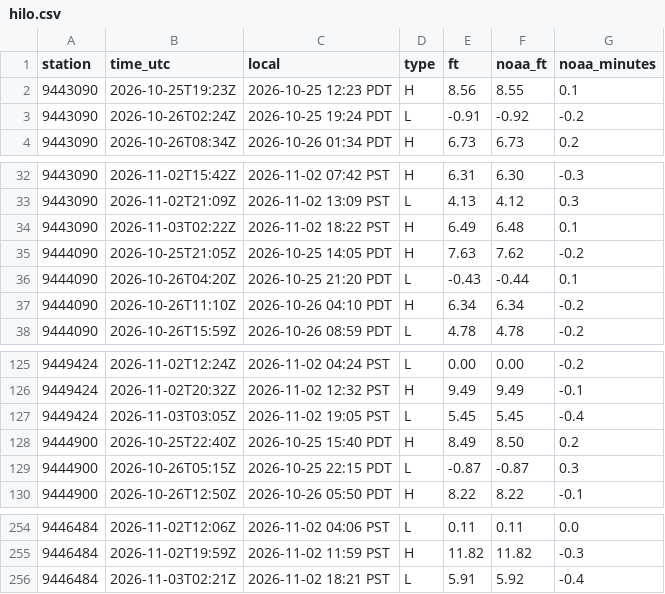
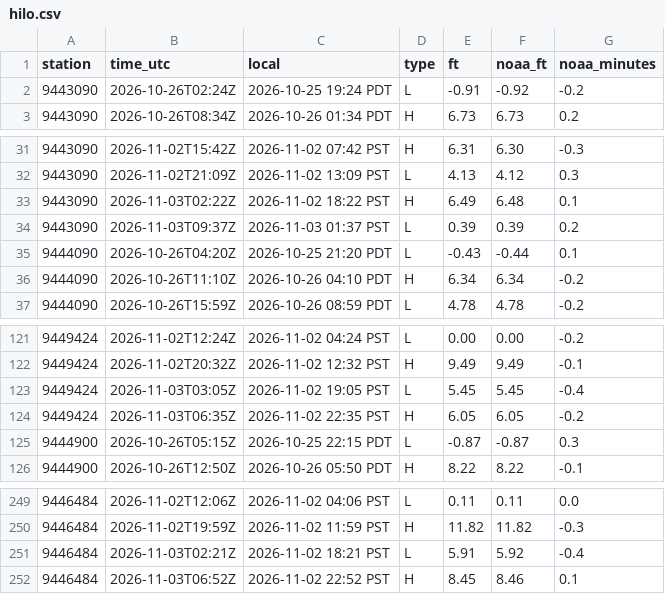
Before and after one commit to bdgroves/puget-tides, a CSV file: hilo.csv, drawn as a sheet; only a part is shown, gaps mark what is left out; the diff covers the shown part only.

```diff
--- a/hilo.csv
+++ b/hilo.csv
@@ -1,3 +1,2 @@
 station,time_utc,local,type,ft,noaa_ft,noaa_minutes
-9443090,2026-10-25T19:23Z,2026-10-25 12:23 PDT,H,8.56,8.55,0.1
 9443090,2026-10-26T02:24Z,2026-10-25 19:24 PDT,L,-0.91,-0.92,-0.2
@@ -34,3 +33,3 @@ station,time_utc,local,type,ft,noaa_ft,noaa_minutes
 9443090,2026-11-03T02:22Z,2026-11-02 18:22 PST,H,6.49,6.48,0.1
-9444090,2026-10-25T21:05Z,2026-10-25 14:05 PDT,H,7.63,7.62,-0.2
+9443090,2026-11-03T09:37Z,2026-11-03 01:37 PST,L,0.39,0.39,0.2
 9444090,2026-10-26T04:20Z,2026-10-25 21:20 PDT,L,-0.43,-0.44,0.1
@@ -127,3 +123,3 @@ station,time_utc,local,type,ft,noaa_ft,noaa_minutes
 9449424,2026-11-03T03:05Z,2026-11-02 19:05 PST,L,5.45,5.45,-0.4
-9444900,2026-10-25T22:40Z,2026-10-25 15:40 PDT,H,8.49,8.50,0.2
+9449424,2026-11-03T06:35Z,2026-11-02 22:35 PST,H,6.05,6.05,-0.2
 9444900,2026-10-26T05:15Z,2026-10-25 22:15 PDT,L,-0.87,-0.87,0.3
@@ -256 +251,2 @@ station,time_utc,local,type,ft,noaa_ft,noaa_minutes
 9446484,2026-11-03T02:21Z,2026-11-02 18:21 PST,L,5.91,5.92,-0.4
+9446484,2026-11-03T06:52Z,2026-11-02 22:52 PST,H,8.45,8.46,0.1
```
Also changed, not shown: 7 added rows and 11 removed rows elsewhere in this file, datums.csv, harcon.csv, 6 other files.
